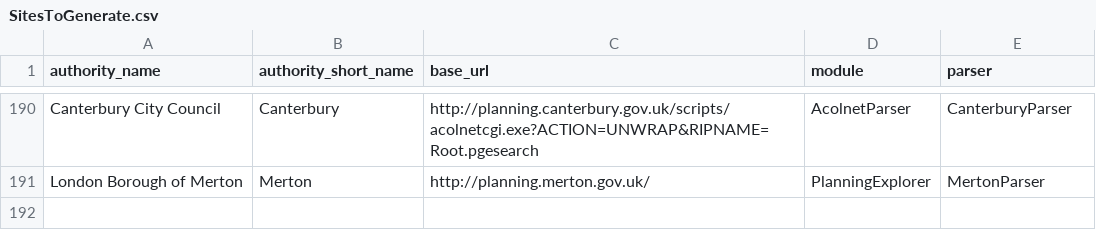
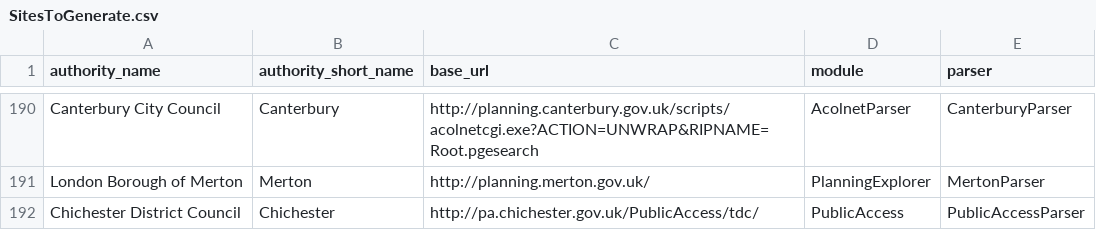
Before and after one commit to richardkeen/planningalerts, a CSV file: python_scrapers/SitesToGenerate.csv, drawn as a sheet; only a part is shown, gaps mark what is left out.

Commit message:
Add Chichester, which now has a PublicAccess site.
git-svn-id: http://planningalerts.googlecode.com/svn/trunk@766 cf68f80a-222c-0410-aabe-5f79d0504a29

```diff
--- a/python_scrapers/SitesToGenerate.csv
+++ b/python_scrapers/SitesToGenerate.csv
@@ -191 +191,2 @@
 "London Borough of Merton", "Merton", "http://planning.merton.gov.uk/", "PlanningExplorer", "MertonParser"
+"Chichester District Council", "Chichester", "http://pa.chichester.gov.uk/PublicAccess/tdc/", "PublicAccess", "PublicAccessParser"
```
